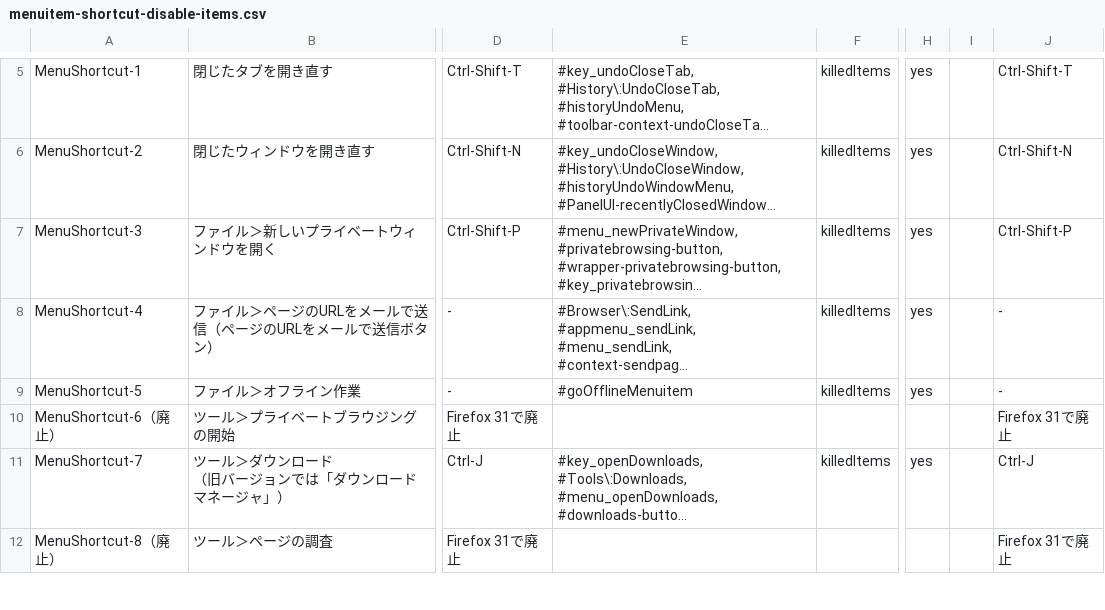
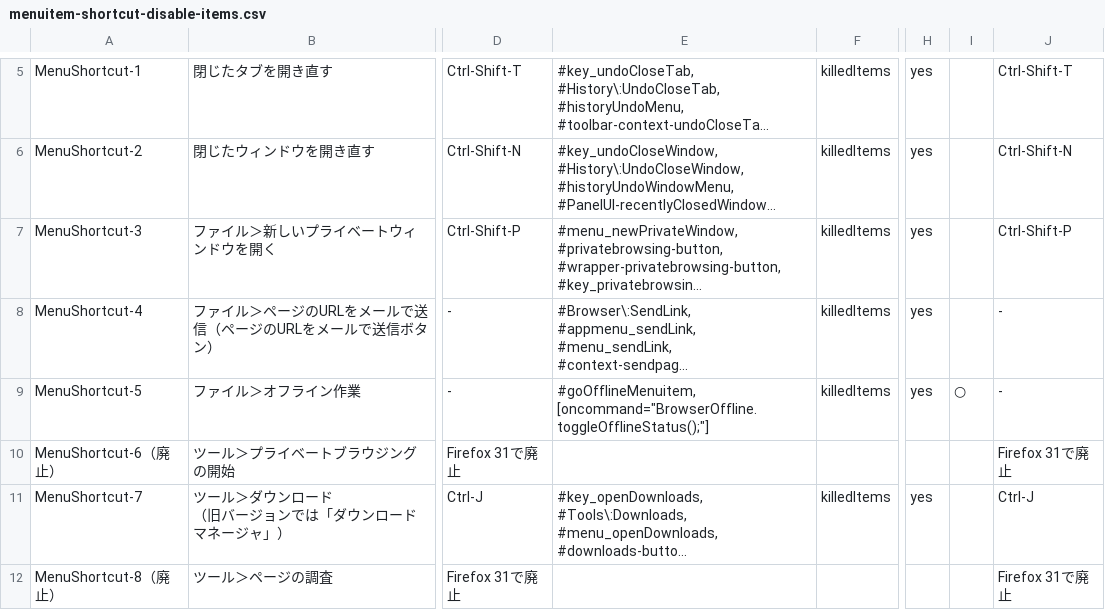
Before and after one commit to isabella232/firefox-support-common, a CSV file: configurations/menuitem-shortcut-disable-items.csv, drawn as a sheet; only a part is shown, gaps mark what is left out; long unchanged cells end in …; ↵ is a line break in a cell; the diff names each change by its address in the sheet, - before the commit and + after, or states it on an @@ line.

Commit message:
Hide "Work Offline" item in "Devtools" subview by MenuShortcut-5

```diff
--- a/configurations/menuitem-shortcut-disable-items.csv
+++ b/configurations/menuitem-shortcut-disable-items.csv
-E9: #goOfflineMenuitem
+E9: #goOfflineMenuitem, ↵ [oncommand="BrowserOffline.toggleOfflineStatus();"]
-I9: (empty)
+I9: ○
```
Also changed, not shown: 1 other file.
